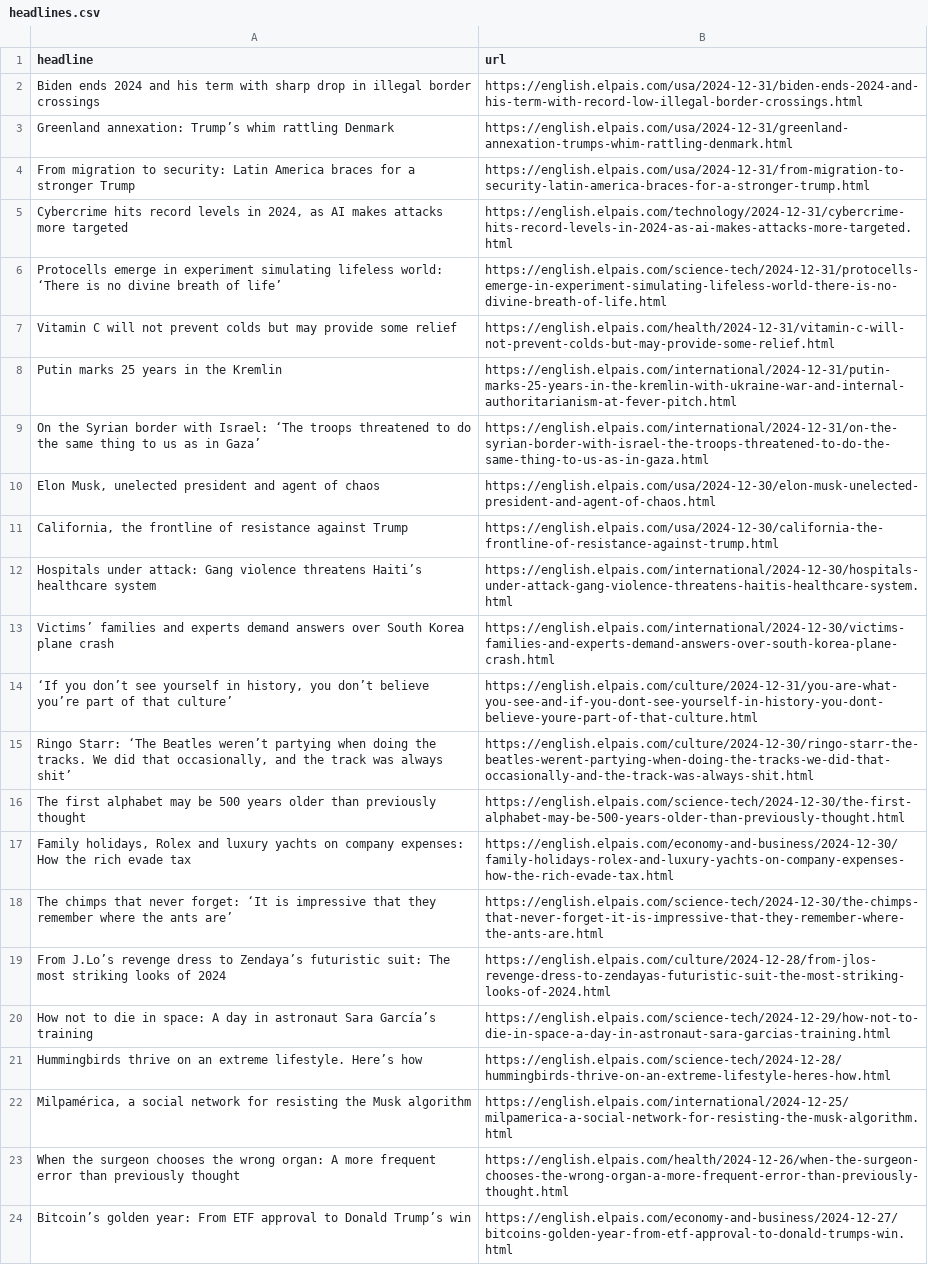
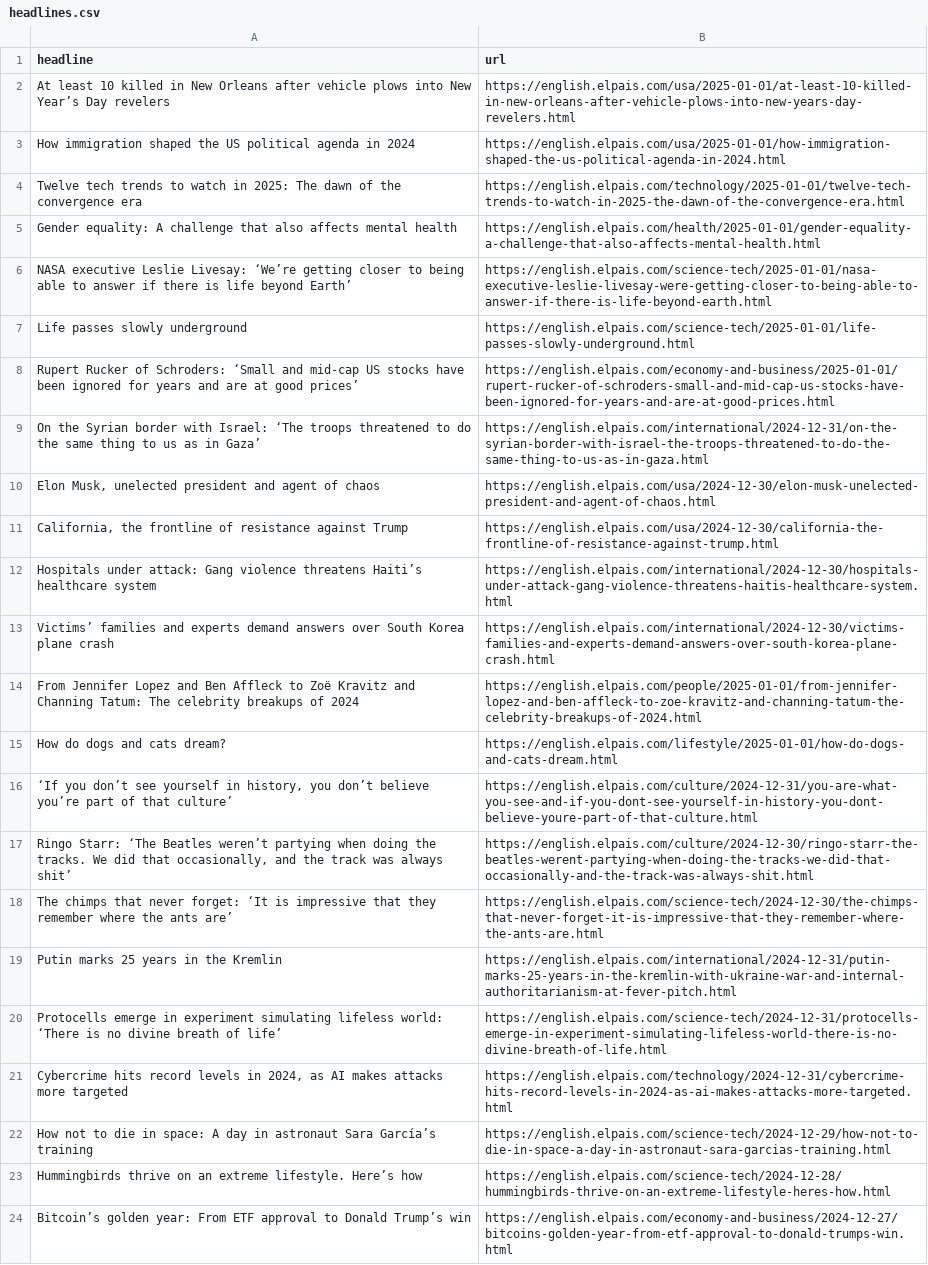
Before and after one commit to ElisabethLind/el_Pais_autoscraper, a CSV file: headlines.csv, drawn as a sheet; only a part is shown; removed rows and columns are numbered as before the commit, all else as after; the diff names each change by its address in the sheet, - before the commit and + after, or states it on an @@ line.

```diff
--- a/headlines.csv
+++ b/headlines.csv
-row 2: Biden ends 2024 and his term with sharp drop in illegal border crossings | https://english.elpais.com/usa/2024-12-31/biden-ends-2024-and-his-term-with-record-low-illegal-border-crossings.html
-row 3: Greenland annexation: Trump’s whim rattling Denmark | https://english.elpais.com/usa/2024-12-31/greenland-annexation-trumps-whim-rattling-denmark.html
-row 4: From migration to security: Latin America braces for a stronger Trump | https://english.elpais.com/usa/2024-12-31/from-migration-to-security-latin-america-braces-for-a-stronger-trump.html
-row 7: Vitamin C will not prevent colds but may provide some relief | https://english.elpais.com/health/2024-12-31/vitamin-c-will-not-prevent-colds-but-may-provide-some-relief.html
+row 2: At least 10 killed in New Orleans after vehicle plows into New Year’s Day revelers | https://english.elpais.com/usa/2025-01-01/at-least-10-killed-in-new-orleans-after-vehicle-plows-into-new-years-day-revelers.html
+row 3: How immigration shaped the US political agenda in 2024 | https://english.elpais.com/usa/2025-01-01/how-immigration-shaped-the-us-political-agenda-in-2024.html
+row 4: Twelve tech trends to watch in 2025: The dawn of the convergence era | https://english.elpais.com/technology/2025-01-01/twelve-tech-trends-to-watch-in-2025-the-dawn-of-the-convergence-era.html
+row 5: Gender equality: A challenge that also affects mental health | https://english.elpais.com/health/2025-01-01/gender-equality-a-challenge-that-also-affects-mental-health.html
+row 6: NASA executive Leslie Livesay: ‘We’re getting closer to being able to answer if there is life beyond Earth’ | https://english.elpais.com/science-tech/2025-01-01/nasa-executive-leslie-livesay-were-getting-closer-to-being-able-to-answer-if-there-is-life-beyond-earth.html
+row 7: Life passes slowly underground | https://english.elpais.com/science-tech/2025-01-01/life-passes-slowly-underground.html
+row 8: Rupert Rucker of Schroders: ‘Small and mid-cap US stocks have been ignored for years and are at good prices’ | https://english.elpais.com/economy-and-business/2025-01-01/rupert-rucker-of-schroders-small-and-mid-cap-us-stocks-have-been-ignored-for-years-and-are-at-good-prices.html
+row 14: From Jennifer Lopez and Ben Affleck to Zoë Kravitz and Channing Tatum: The celebrity breakups of 2024 | https://english.elpais.com/people/2025-01-01/from-jennifer-lopez-and-ben-affleck-to-zoe-kravitz-and-channing-tatum-the-celebrity-breakups-of-2024.html
+row 15: How do dogs and cats dream? | https://english.elpais.com/lifestyle/2025-01-01/how-do-dogs-and-cats-dream.html
-row 16: The first alphabet may be 500 years older than previously thought | https://english.elpais.com/science-tech/2024-12-30/the-first-alphabet-may-be-500-years-older-than-previously-thought.html
-row 17: Family holidays, Rolex and luxury yachts on company expenses: How the rich evade tax | https://english.elpais.com/economy-and-business/2024-12-30/family-holidays-rolex-and-luxury-yachts-on-company-expenses-how-the-rich-evade-tax.html
-row 19: From J.Lo’s revenge dress to Zendaya’s futuristic suit: The most striking looks of 2024 | https://english.elpais.com/culture/2024-12-28/from-jlos-revenge-dress-to-zendayas-futuristic-suit-the-most-striking-looks-of-2024.html
@@ row 8 moved to row 19: Putin marks 25 years in the Kremlin @@
@@ row 6 moved to row 20: Protocells emerge in experiment simulati… @@
@@ row 5 moved to row 21: Cybercrime hits record levels in 2024, a… @@
-row 22: Milpamérica, a social network for resisting the Musk algorithm | https://english.elpais.com/international/2024-12-25/milpamerica-a-social-network-for-resisting-the-musk-algorithm.html
-row 23: When the surgeon chooses the wrong organ: A more frequent error than previously thought | https://english.elpais.com/health/2024-12-26/when-the-surgeon-chooses-the-wrong-organ-a-more-frequent-error-than-previously-thought.html
```
